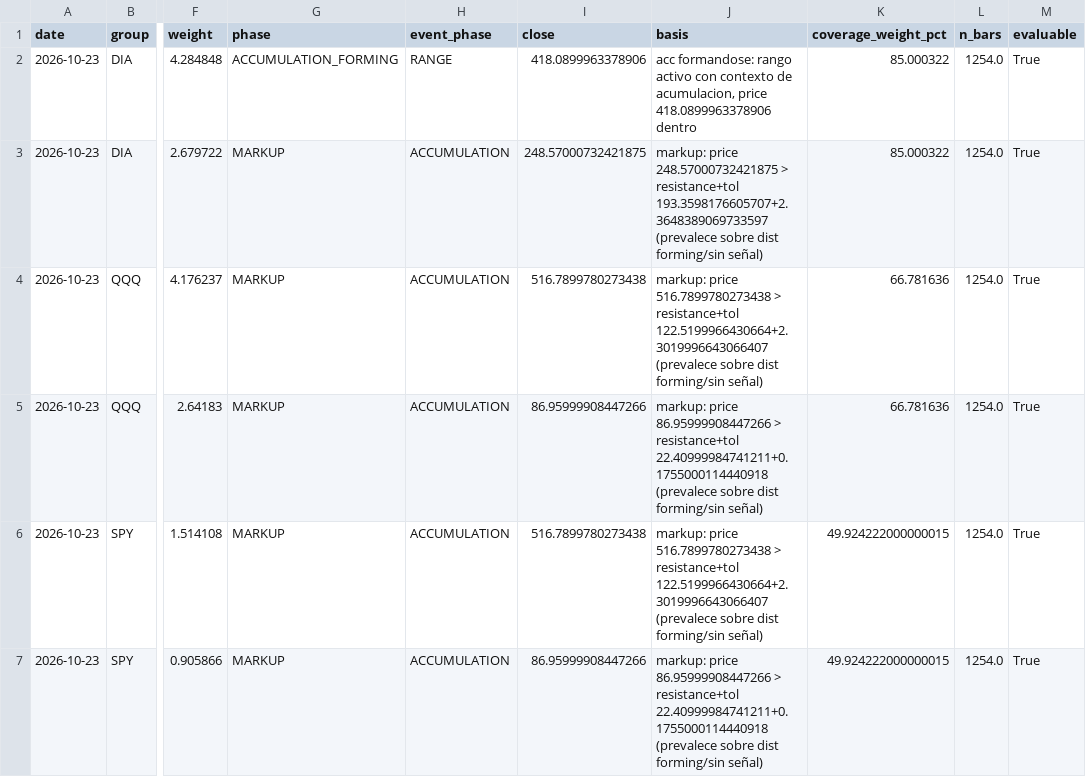
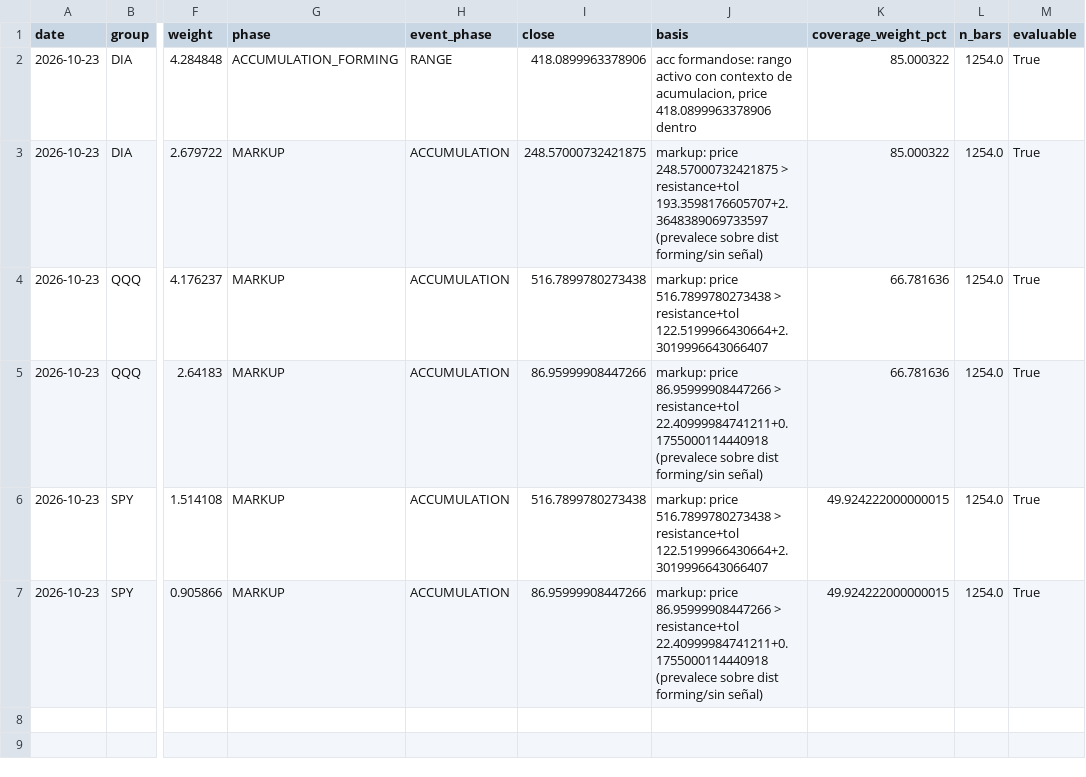
Before and after one commit to bledabladis-png/radar-cazador-silencioso, a CSV file: outputs/history/wyckoff_usa_index_accumulation.csv, drawn as a sheet; only a part is shown, gaps mark what is left out; the diff names each change by its address in the sheet, - before the commit and + after, or states it on an @@ line.

```diff
--- a/outputs/history/wyckoff_usa_index_accumulation.csv
+++ b/outputs/history/wyckoff_usa_index_accumulation.csv
-J4 (basis): …resistance+tol 122.5199966430664+2.3019996643066407 (prevalece sobre dist forming/sin señal)
+J4 (basis): …resistance+tol 122.5199966430664+2.3019996643066407
-J6 (basis): …resistance+tol 122.5199966430664+2.3019996643066407 (prevalece sobre dist forming/sin señal)
+J6 (basis): …resistance+tol 122.5199966430664+2.3019996643066407
```
Also changed, not shown: outputs/history/wyckoff_eu_index_distribution.csv, outputs/history/wyckoff_usa_sector_accumulation.csv, 1 other file.
